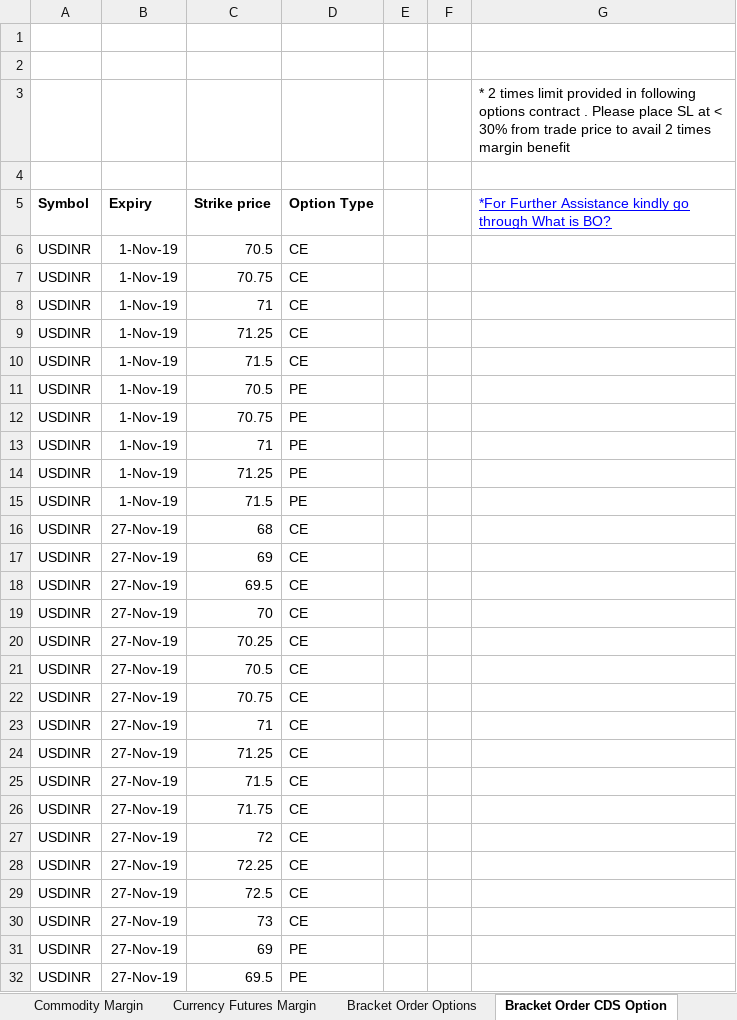
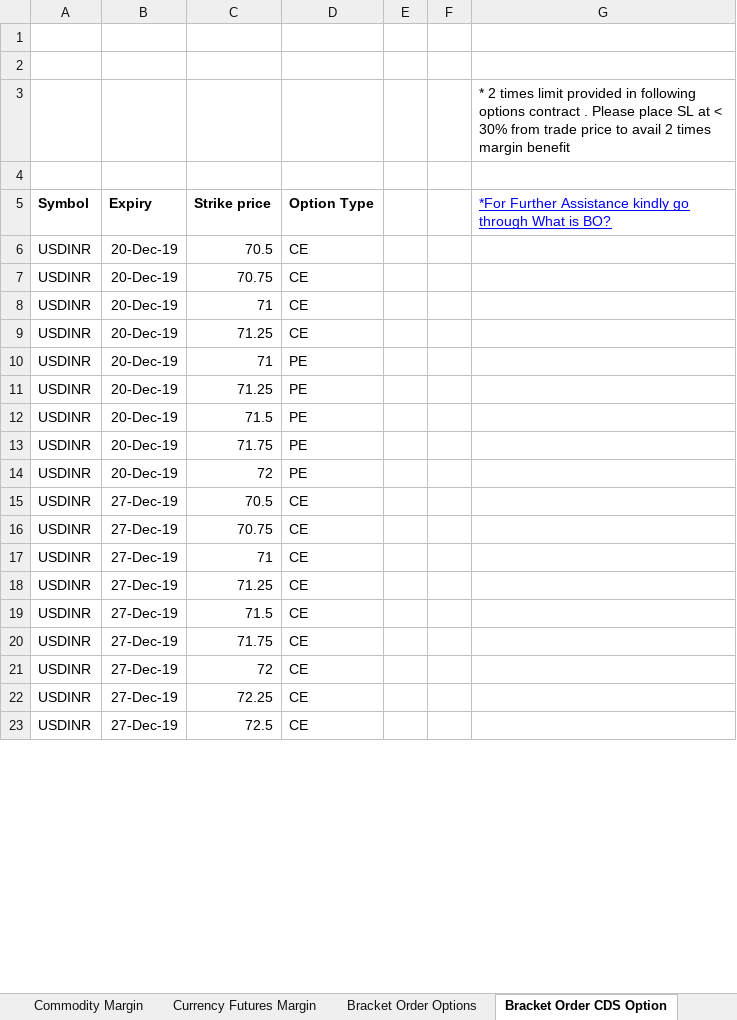
Before and after one commit to msnaveen666/bramesh, an Excel workbook: Margin Limits.xlsx, sheet Bracket Order CDS Option, drawn as a sheet; only a part is shown; values as stored, in another font and other column widths than the file's, no borders; charts and pictures not drawn; removed rows and columns are numbered as before the commit, all else as after; the diff covers the shown part only; the diff names each change by its address in the sheet, - before the commit and + after, or states it on an @@ line.

```diff
--- a/Margin Limits.xlsx (sheet Bracket Order CDS Option)
+++ b/Margin Limits.xlsx (sheet Bracket Order CDS Option)
-B6:B9 (Expiry): 1-Nov-19
+B6:B9 (Expiry): 20-Dec-19
-row 10: USDINR | 1-Nov-19 | 71.5 | CE
-row 11: USDINR | 1-Nov-19 | 70.5 | PE
-row 12: USDINR | 1-Nov-19 | 70.75 | PE
-B10:B12 (Expiry): 1-Nov-19
+B10:B12 (Expiry): 20-Dec-19
-B13:B14 (Expiry): 27-Nov-19
+B13:B14 (Expiry): 20-Dec-19
-C13 (Strike price): 68
+C13 (Strike price): 71.75
-D13:D14 (Option Type): CE
+D13:D14 (Option Type): PE
-C14 (Strike price): 69
+C14 (Strike price): 72
-row 18: USDINR | 27-Nov-19 | 69.5 | CE
-row 19: USDINR | 27-Nov-19 | 70 | CE
-row 20: USDINR | 27-Nov-19 | 70.25 | CE
-B15:B23 (Expiry): 27-Nov-19
+B15:B23 (Expiry): 27-Dec-19
-row 30: USDINR | 27-Nov-19 | 73 | CE
-row 31: USDINR | 27-Nov-19 | 69 | PE
-row 32: USDINR | 27-Nov-19 | 69.5 | PE
```
Also changed, not shown: 1 added row, 2 removed rows and 8 edited cells elsewhere in this sheet, sheet Bracket Order Options, sheet F&O Margin NestAlpha, sheet F&O Margin Now, sheet Intraday Cash Margin, sheet Equity Plus, sheet Commodity Margin, 1 more sheet.
